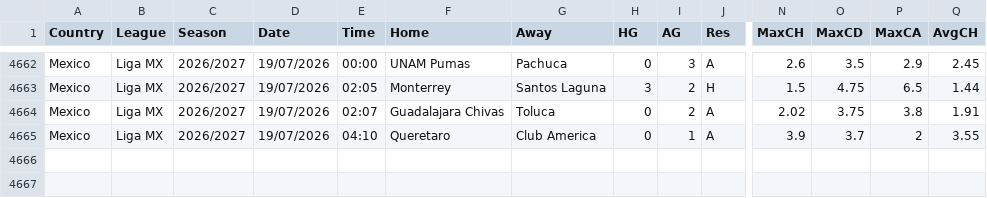
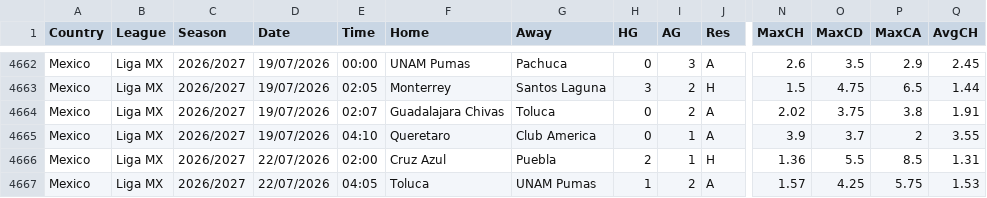
Before and after one commit to ASRSES/football-data-archive, a CSV file: data/MEX/MEX.csv, drawn as a sheet; only a part is shown, gaps mark what is left out; rows hold the shown columns only; the diff names each change by its address in the sheet, - before the commit and + after, or states it on an @@ line.

```diff
--- a/data/MEX/MEX.csv
+++ b/data/MEX/MEX.csv
+row 4666: Mexico | Liga MX | 2026/2027 | 22/07/2026 | 02:00 | Cruz Azul | Puebla | 2 | 1 | H | 1.36 | 5.5 | 8.5 | 1.31
+row 4667: Mexico | Liga MX | 2026/2027 | 22/07/2026 | 04:05 | Toluca | UNAM Pumas | 1 | 2 | A | 1.57 | 4.25 | 5.75 | 1.53
```
Also changed, not shown: data/ARG/ARG.csv, data/BRA/BRA.csv, 3 other files.
